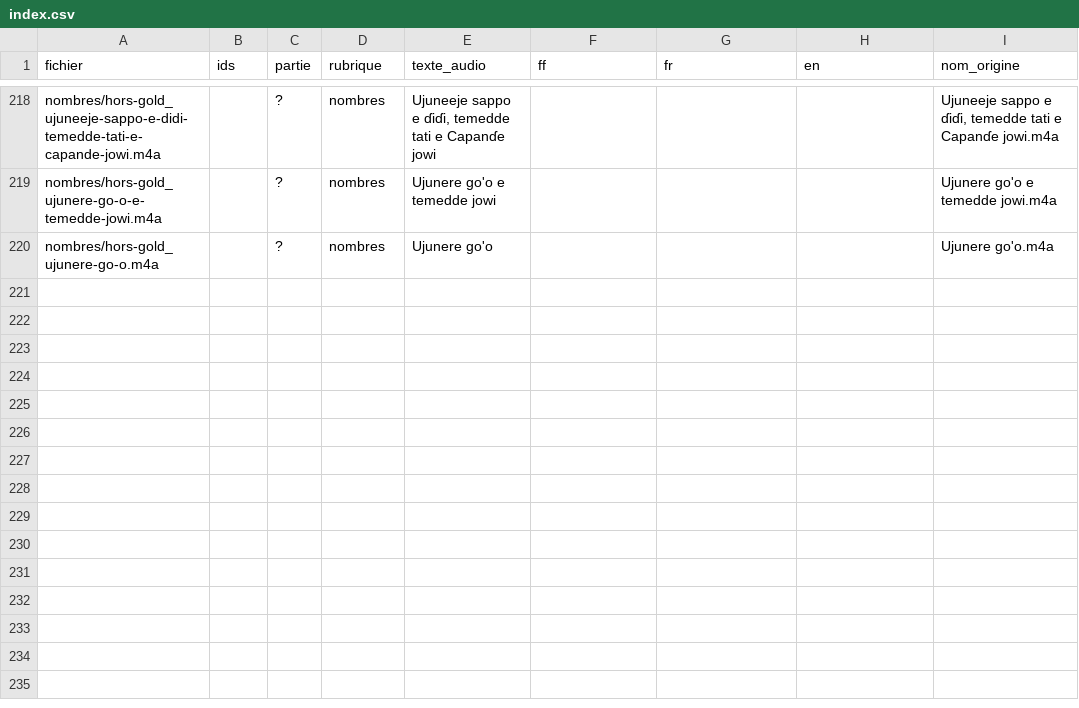
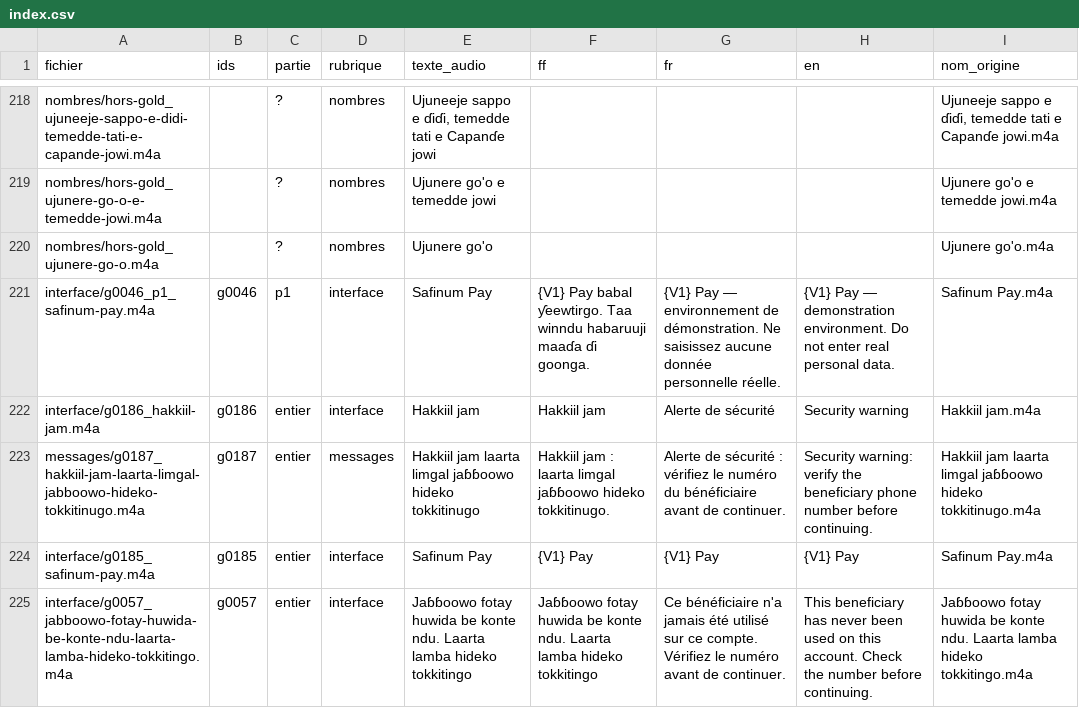
Before and after one commit to Wamso-diop/AMIRA, a CSV file: backend/languages/ff/audio/index.csv, drawn as a sheet; only a part is shown, gaps mark what is left out; the diff names each change by its address in the sheet, - before the commit and + after, or states it on an @@ line.

```diff
--- a/backend/languages/ff/audio/index.csv
+++ b/backend/languages/ff/audio/index.csv
+row 221: interface/g0046_p1_safinum-pay.m4a | g0046 | p1 | interface | Safinum Pay | {V1} Pay babal ƴeewtirgo. Taa winndu habaruuji maaɗa ɗi goonga. | {V1} Pay — environnement de démonstration. Ne saisissez aucune donnée personnelle réelle. | {V1} Pay — demonstration environment. Do not enter real personal data. | Safinum Pay.m4a
+row 222: interface/g0186_hakkiil-jam.m4a | g0186 | entier | interface | Hakkiil jam | Hakkiil jam | Alerte de sécurité | Security warning | Hakkiil jam.m4a
+row 223: messages/g0187_hakkiil-jam-laarta-limgal-jabboowo-hideko-tokkitinugo.m4a | g0187 | entier | messages | Hakkiil jam laarta limgal jaɓɓoowo hideko tokkitinugo | Hakkiil jam : laarta limgal jaɓɓoowo hideko tokkitinugo. | Alerte de sécurité : vérifiez le numéro du bénéficiaire avant de continuer. | Security warning: verify the beneficiary phone number before continuing. | Hakkiil jam laarta limgal jaɓɓoowo hideko tokkitinugo.m4a
+row 224: interface/g0185_safinum-pay.m4a | g0185 | entier | interface | Safinum Pay | {V1} Pay | {V1} Pay | {V1} Pay | Safinum Pay.m4a
+row 225: interface/g0057_jabboowo-fotay-huwida-be-konte-ndu-laarta-lamba-hideko-tokkitingo.m4a | g0057 | entier | interface | Jaɓɓoowo fotay huwida be konte ndu. Laarta lamba hideko tokkitingo | Jaɓɓoowo fotay huwida be konte ndu. Laarta lamba hideko tokkitingo | Ce bénéficiaire n'a jamais été utilisé sur ce compte. Vérifiez le numéro avant de continuer. | This beneficiary has never been used on this account. Check the number before continuing. | Jaɓɓoowo fotay huwida be konte ndu. Laarta lamba hideko tokkitingo.m4a
```
Also changed, not shown: backend/languages/ff/gold.csv, 31 other files.
